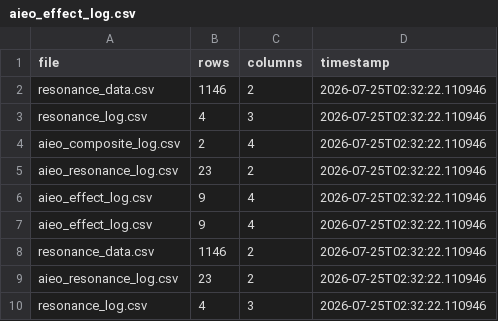
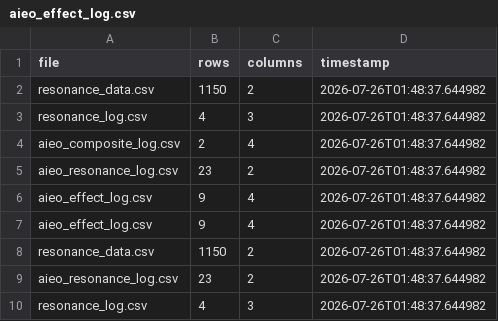
Before and after one commit to KG-NINJA/KGchallengedskill, a CSV file: aieo_effect_log.csv, drawn as a sheet.

```diff
--- a/aieo_effect_log.csv
+++ b/aieo_effect_log.csv
@@ -1,10 +1,10 @@
 file,rows,columns,timestamp
-resonance_data.csv,1146,2,2026-07-25T02:32:22.110946
-resonance_log.csv,4,3,2026-07-25T02:32:22.110946
-aieo_composite_log.csv,2,4,2026-07-25T02:32:22.110946
-aieo_resonance_log.csv,23,2,2026-07-25T02:32:22.110946
-aieo_effect_log.csv,9,4,2026-07-25T02:32:22.110946
-aieo_effect_log.csv,9,4,2026-07-25T02:32:22.110946
-resonance_data.csv,1146,2,2026-07-25T02:32:22.110946
-aieo_resonance_log.csv,23,2,2026-07-25T02:32:22.110946
-resonance_log.csv,4,3,2026-07-25T02:32:22.110946
+resonance_data.csv,1150,2,2026-07-26T01:48:37.644982
+resonance_log.csv,4,3,2026-07-26T01:48:37.644982
+aieo_composite_log.csv,2,4,2026-07-26T01:48:37.644982
+aieo_resonance_log.csv,23,2,2026-07-26T01:48:37.644982
+aieo_effect_log.csv,9,4,2026-07-26T01:48:37.644982
+aieo_effect_log.csv,9,4,2026-07-26T01:48:37.644982
+resonance_data.csv,1150,2,2026-07-26T01:48:37.644982
+aieo_resonance_log.csv,23,2,2026-07-26T01:48:37.644982
+resonance_log.csv,4,3,2026-07-26T01:48:37.644982
```
Also changed, not shown: 1 other file.
